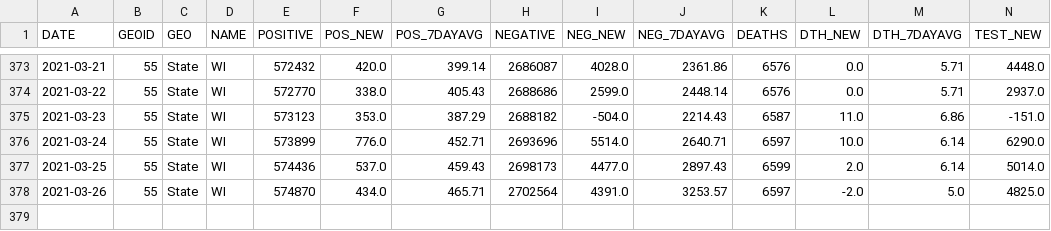
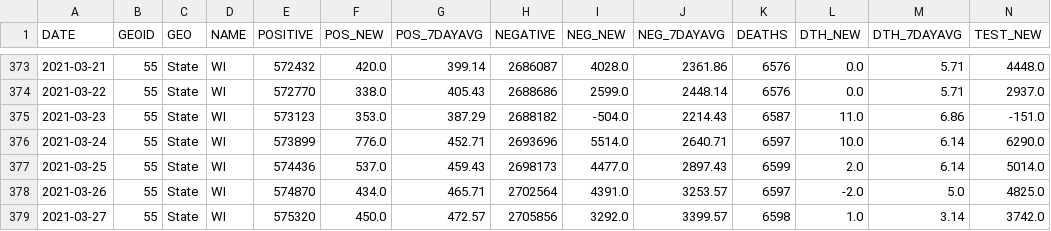
Before and after one commit to mattbayer/covid-wisconsin, a CSV file: data/Covid-Data-WI-State.csv, drawn as a sheet; only a part is shown, gaps mark what is left out; rows hold the shown columns only; the diff names each change by its address in the sheet, - before the commit and + after, or states it on an @@ line.

Commit message:
Data update (auto)

```diff
--- a/data/Covid-Data-WI-State.csv
+++ b/data/Covid-Data-WI-State.csv
+row 379: 2021-03-27 | 55 | State | WI | 575320 | 450.0 | 472.57 | 2705856 | 3292.0 | 3399.57 | 6598 | 1.0 | 3.14 | 3742.0
```
Also changed, not shown: 6 other files.
